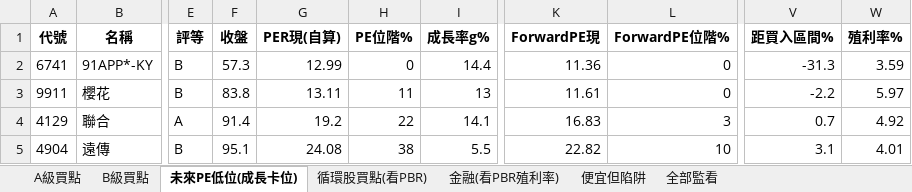
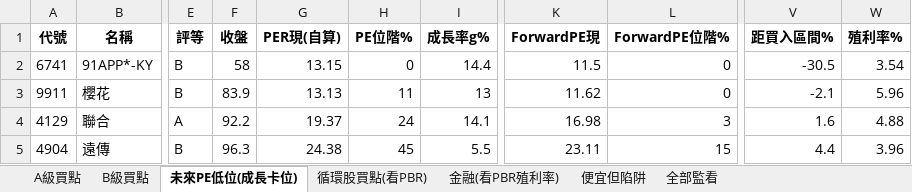
Before and after one commit to delphichi/big, an Excel workbook: data/PE買入區間監看.xlsx, sheet 未來PE低位(成長卡位), drawn as a sheet; only a part is shown, gaps mark what is left out; values as stored, in another font and other column widths than the file's, no borders; the diff names each change by its address in the sheet, - before the commit and + after, or states it on an @@ line.

```diff
--- a/data/PE買入區間監看.xlsx (sheet 未來PE低位(成長卡位))
+++ b/data/PE買入區間監看.xlsx (sheet 未來PE低位(成長卡位))
-F2 (收盤): 57.3
+F2 (收盤): 58
-G2 (PER現(自算)): 12.99
+G2 (PER現(自算)): 13.15
-K2 (ForwardPE現): 11.36
+K2 (ForwardPE現): 11.5
-V2 (距買入區間%): -31.3
+V2 (距買入區間%): -30.5
-W2 (殖利率%): 3.59
+W2 (殖利率%): 3.54
-F3 (收盤): 83.8
+F3 (收盤): 83.9
-G3 (PER現(自算)): 13.11
+G3 (PER現(自算)): 13.13
-K3 (ForwardPE現): 11.61
+K3 (ForwardPE現): 11.62
-V3 (距買入區間%): -2.2
+V3 (距買入區間%): -2.1
-W3 (殖利率%): 5.97
+W3 (殖利率%): 5.96
-F4 (收盤): 91.4
+F4 (收盤): 92.2
-G4 (PER現(自算)): 19.2
+G4 (PER現(自算)): 19.37
-H4 (PE位階%): 22
+H4 (PE位階%): 24
-K4 (ForwardPE現): 16.83
+K4 (ForwardPE現): 16.98
-V4 (距買入區間%): 0.7
+V4 (距買入區間%): 1.6
-W4 (殖利率%): 4.92
+W4 (殖利率%): 4.88
-F5 (收盤): 95.1
+F5 (收盤): 96.3
-G5 (PER現(自算)): 24.08
+G5 (PER現(自算)): 24.38
-H5 (PE位階%): 38
+H5 (PE位階%): 45
-K5 (ForwardPE現): 22.82
+K5 (ForwardPE現): 23.11
-L5 (ForwardPE位階%): 10
+L5 (ForwardPE位階%): 15
-V5 (距買入區間%): 3.1
+V5 (距買入區間%): 4.4
-W5 (殖利率%): 4.01
+W5 (殖利率%): 3.96
```
Also changed, not shown: sheet 全部監看, sheet 循環股買點(看PBR), sheet 便宜但陷阱, sheet B級買點, sheet A級買點, sheet 金融(看PBR殖利率), 1 other file.
